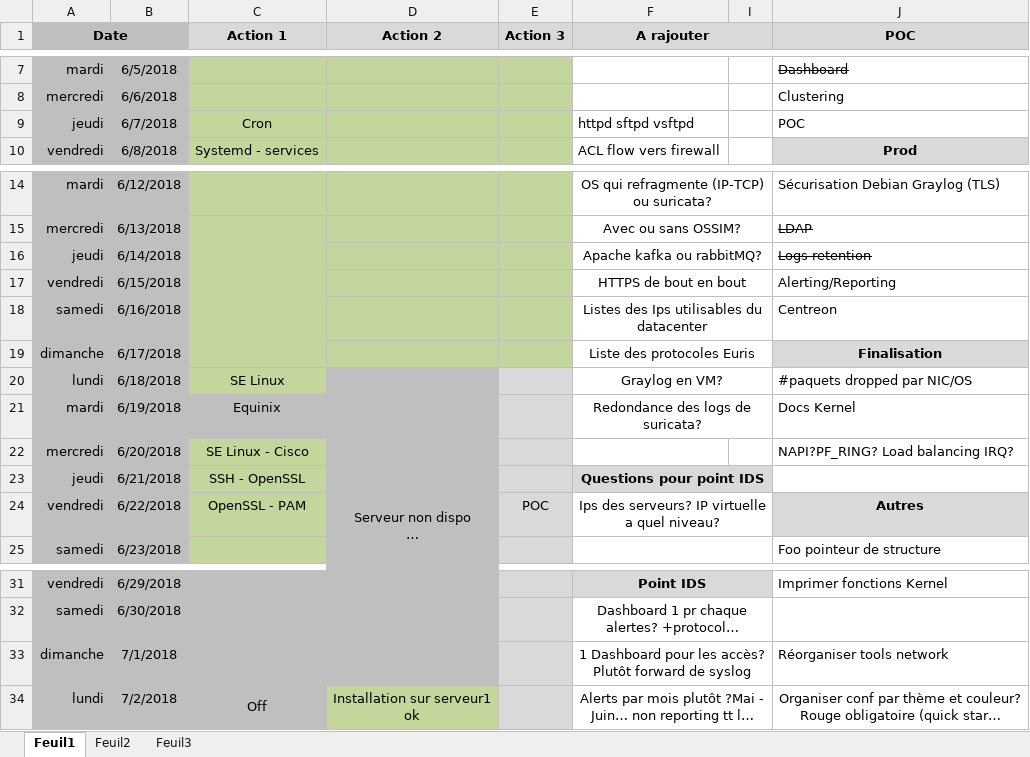
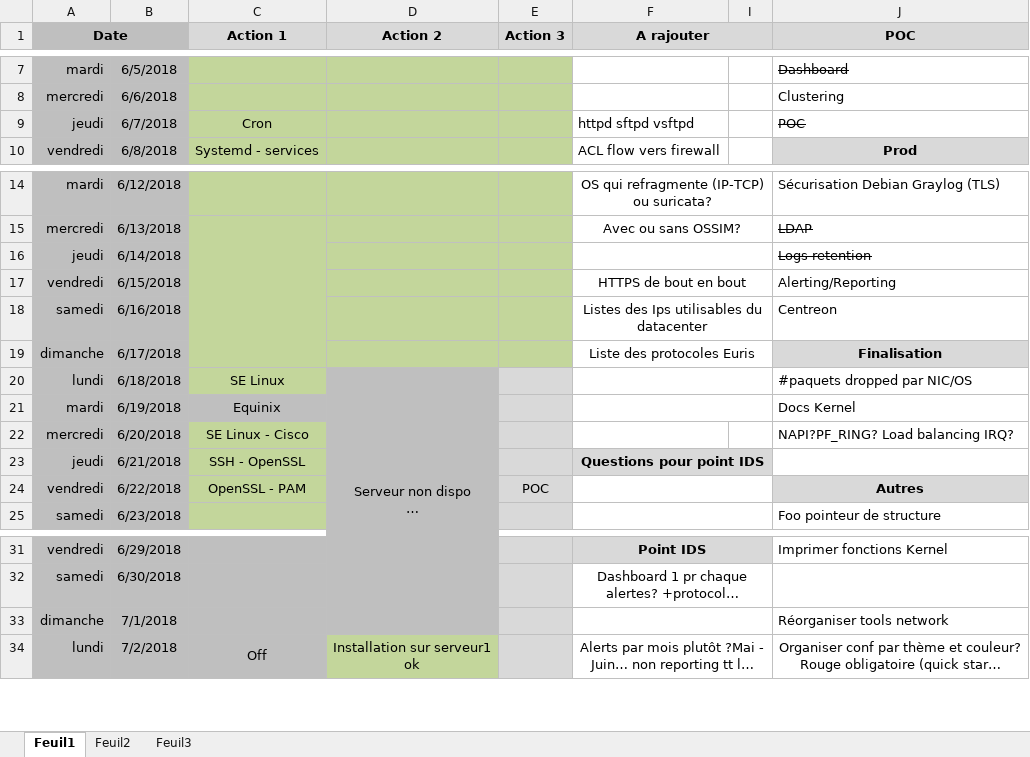
Before and after one commit to bruno-bettuzzi/Repo, an Excel workbook: Organisation.xlsx, sheet Feuil1, drawn as a sheet; only a part is shown, gaps mark what is left out; long unchanged cells end in …; values as stored, in another font and other column widths than the file's, no borders; the diff covers the shown part only; the diff names each change by its address in the sheet, - before the commit and + after, or states it on an @@ line.

```diff
--- a/Organisation.xlsx (sheet Feuil1)
+++ b/Organisation.xlsx (sheet Feuil1)
-J9 strikethrough: off
+J9 strikethrough: on
-F16 (A rajouter): Apache kafka ou rabbitMQ?
+F16 (A rajouter): (empty)
-F20 (A rajouter): Graylog en VM?
+F20 (A rajouter): (empty)
-F21 (A rajouter): Redondance des logs de suricata?
+F21 (A rajouter): (empty)
-F24 (A rajouter): Ips des serveurs? IP virtuelle a quel niveau?
+F24 (A rajouter): (empty)
-F33 (A rajouter): 1 Dashboard pour les accès? Plutôt forward de syslog
+F33 (A rajouter): (empty)
```
Also changed, not shown: 4 edited cells, cell formats and merged cells elsewhere in this sheet, 4 other files.
